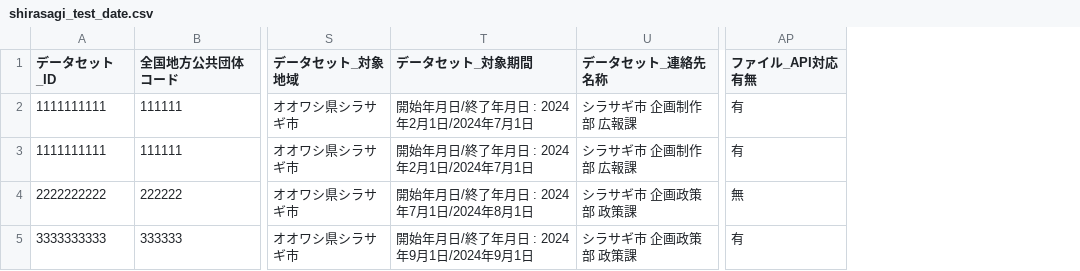
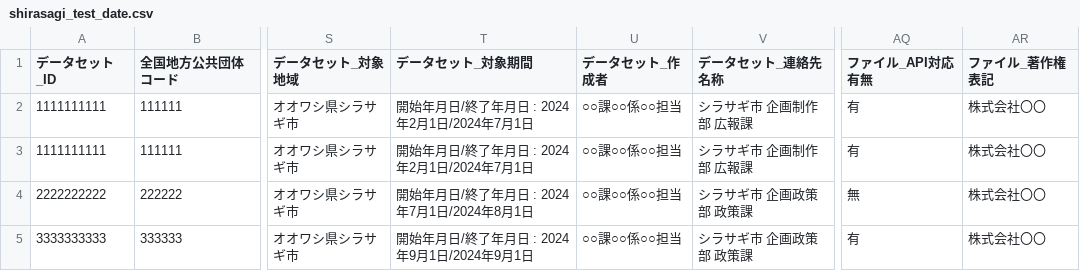
Before and after one commit to shirasagi/shirasagi, a CSV file: db/seeds/opendata/files/materials/shirasagi_test_date.csv, drawn as a sheet; only a part is shown, gaps mark what is left out; the diff names each change by its address in the sheet, - before the commit and + after, or states it on an @@ line.

Commit message:
[modify] opendata dataset public_entity_enum_csv (#5623)

```diff
--- a/db/seeds/opendata/files/materials/shirasagi_test_date.csv
+++ b/db/seeds/opendata/files/materials/shirasagi_test_date.csv
+column U (データセット_作成者), rows 2-5: all ○○課○○係○○担当
+column AR (ファイル_著作権表記), rows 2-5: all 株式会社〇〇
```
Also changed, not shown: 12 other files.
